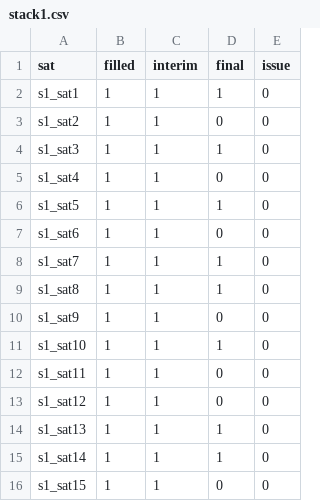
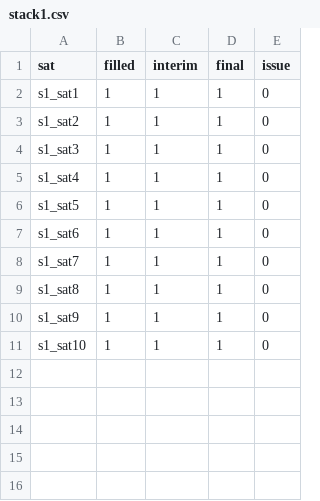
Before and after one commit to donteatass/Stacking-algorith, a CSV file: stack1.csv, drawn as a sheet.

Commit message:
Update stack1.csv

```diff
--- a/stack1.csv
+++ b/stack1.csv
@@ -2,15 +2,10 @@ sat,filled,interim,final,issue
 s1_sat1,1,1,1,0
-s1_sat2,1,1,0,0
+s1_sat2,1,1,1,0
 s1_sat3,1,1,1,0
-s1_sat4,1,1,0,0
+s1_sat4,1,1,1,0
 s1_sat5,1,1,1,0
-s1_sat6,1,1,0,0
+s1_sat6,1,1,1,0
 s1_sat7,1,1,1,0
 s1_sat8,1,1,1,0
-s1_sat9,1,1,0,0
+s1_sat9,1,1,1,0
 s1_sat10,1,1,1,0
-s1_sat11,1,1,0,0
-s1_sat12,1,1,0,0
-s1_sat13,1,1,1,0
-s1_sat14,1,1,1,0
-s1_sat15,1,1,0,0
```
